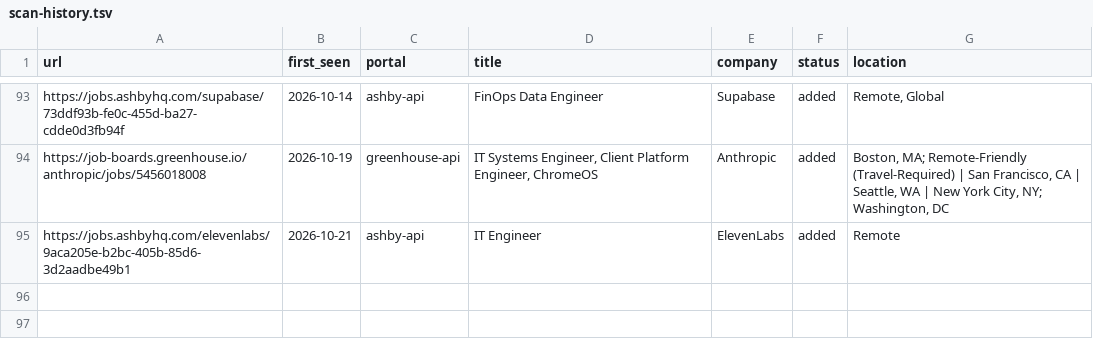
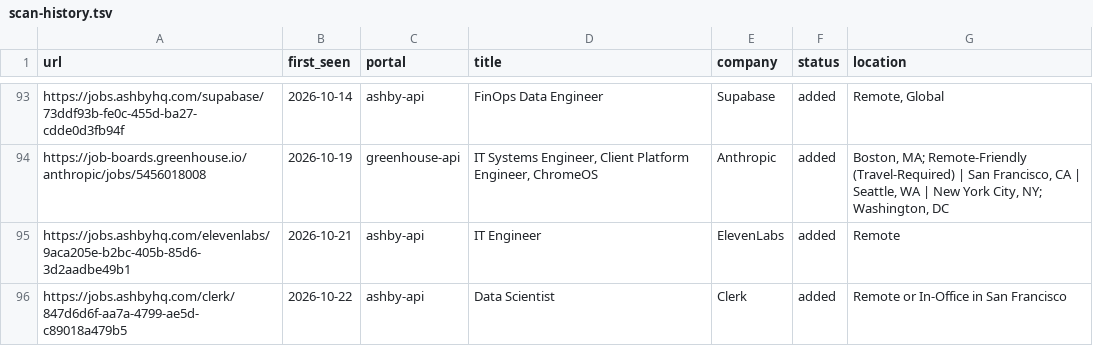
Before and after one commit to Huve14/Career-UI, a TSV file: data/scan-history.tsv, drawn as a sheet; only a part is shown, gaps mark what is left out.

```diff
--- a/data/scan-history.tsv
+++ b/data/scan-history.tsv
@@ -95 +95,2 @@ https://job-boards.greenhouse.io/anthropic/jobs/5456018008	2026-10-19	greenhouse
 https://jobs.ashbyhq.com/elevenlabs/9aca205e-b2bc-405b-85d6-3d2aadbe49b1	2026-10-21	ashby-api	IT Engineer	ElevenLabs	added	Remote
+https://jobs.ashbyhq.com/clerk/847d6d6f-aa7a-4799-ae5d-c89018a479b5	2026-10-22	ashby-api	Data Scientist	Clerk	added	Remote or In-Office in San Francisco
```
Also changed, not shown: 1 other file.
